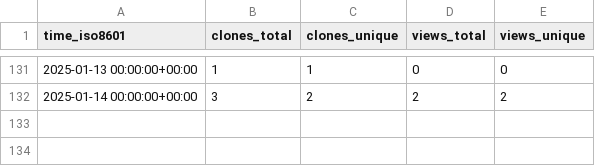
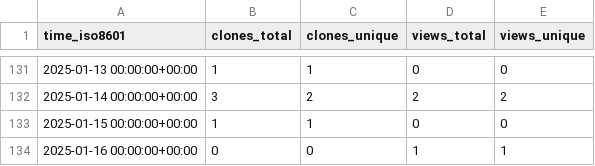
Before and after one commit to grp-bork/spire, a CSV file: grp-bork/spire/ghrs-data/views_clones_aggregate.csv, drawn as a sheet; only a part is shown, gaps mark what is left out.

```diff
--- a/grp-bork/spire/ghrs-data/views_clones_aggregate.csv
+++ b/grp-bork/spire/ghrs-data/views_clones_aggregate.csv
@@ -132 +132,3 @@ time_iso8601,clones_total,clones_unique,views_total,views_unique
 2025-01-14 00:00:00+00:00,3,2,2,2
+2025-01-15 00:00:00+00:00,1,1,0,0
+2025-01-16 00:00:00+00:00,0,0,1,1
```
Also changed, not shown: 1 other file.
